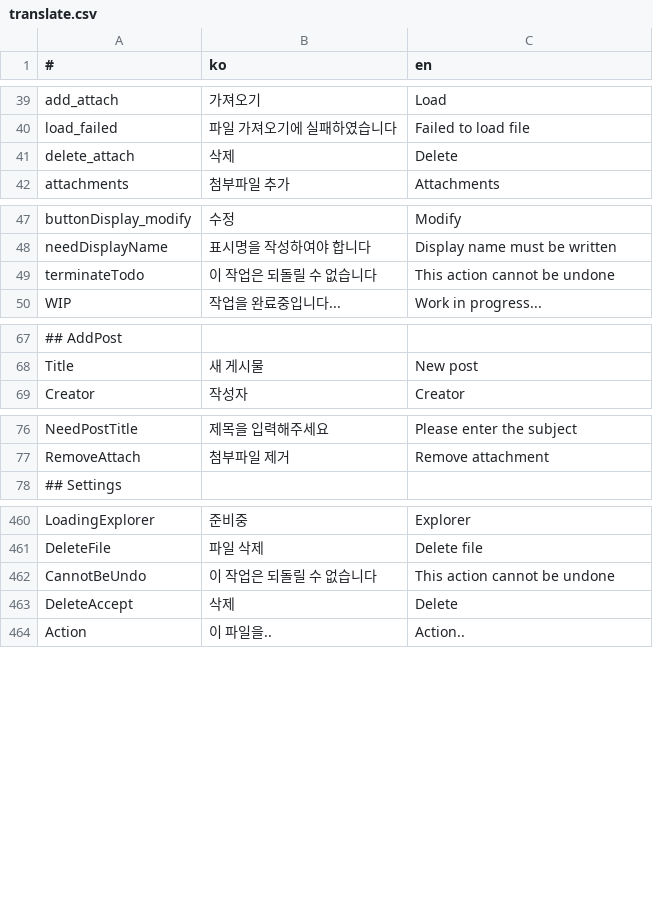
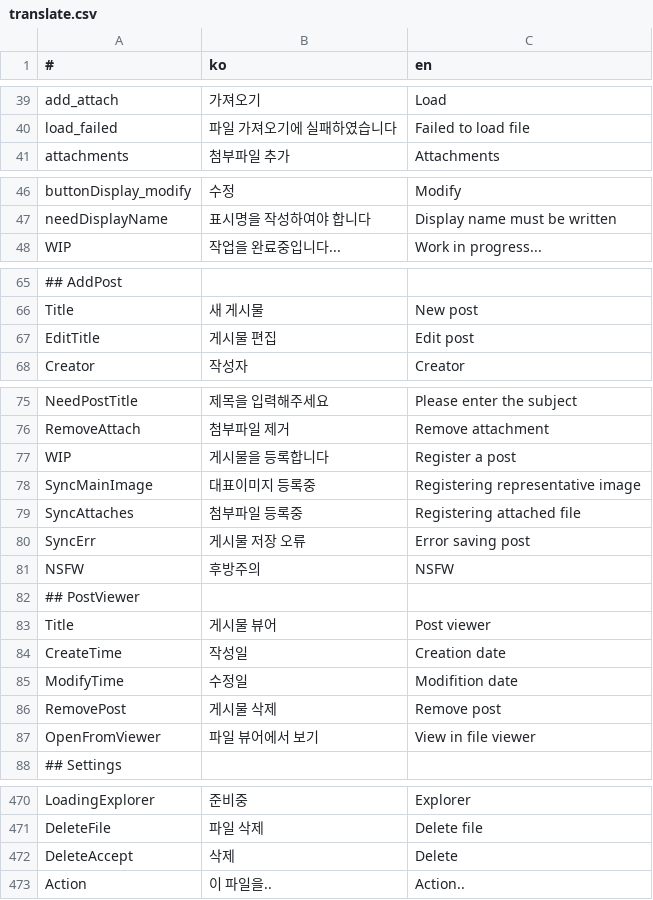
Before and after one commit to is2you2/is2you2.github.io, a CSV file: pjcone_pwa/assets/data/translate.csv, drawn as a sheet; only a part is shown, gaps mark what is left out; removed rows and columns are numbered as before the commit, all else as after; the diff names each change by its address in the sheet, - before the commit and + after, or states it on an @@ line.

Commit message:
pjcone v0.57.9-517

```diff
--- a/pjcone_pwa/assets/data/translate.csv
+++ b/pjcone_pwa/assets/data/translate.csv
-row 41: delete_attach | 삭제 | Delete
-row 49: terminateTodo | 이 작업은 되돌릴 수 없습니다 | This action cannot be undone
+row 67: EditTitle | 게시물 편집 | Edit post
+row 77: WIP | 게시물을 등록합니다 | Register a post
+row 78: SyncMainImage | 대표이미지 등록중 | Registering representative image
+row 79: SyncAttaches | 첨부파일 등록중 | Registering attached file
+row 80: SyncErr | 게시물 저장 오류 | Error saving post
+row 81: NSFW | 후방주의 | NSFW
+row 82: ## PostViewer
+row 83: Title | 게시물 뷰어 | Post viewer
+row 84: CreateTime | 작성일 | Creation date
+row 85: ModifyTime | 수정일 | Modifition date
+row 86: RemovePost | 게시물 삭제 | Remove post
+row 87: OpenFromViewer | 파일 뷰어에서 보기 | View in file viewer
-row 462: CannotBeUndo | 이 작업은 되돌릴 수 없습니다 | This action cannot be undone
```
Also changed, not shown: 38 other files.
